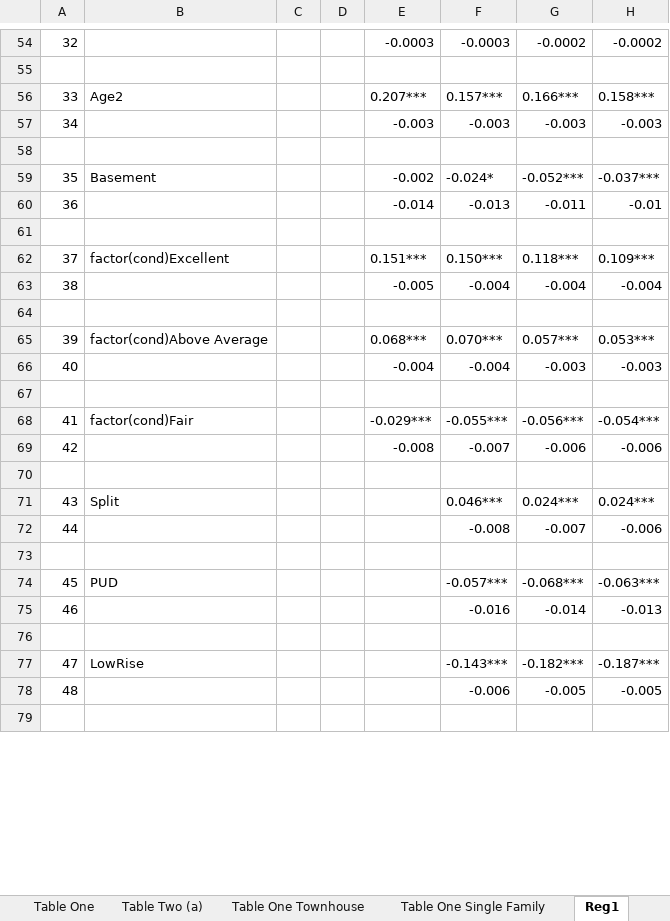
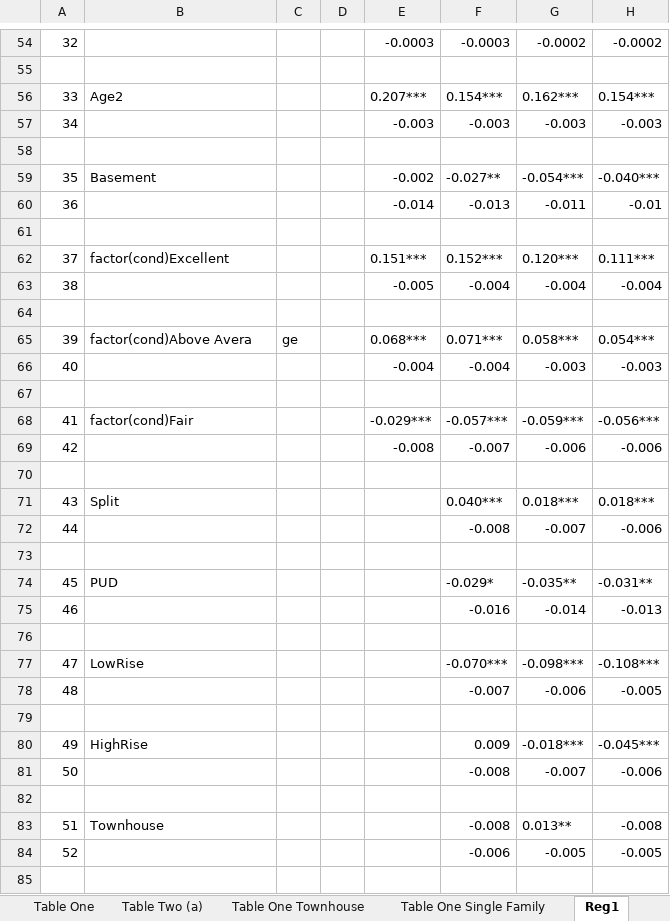
Before and after one commit to jrgroves/PY_Housing_Covid, an Excel workbook: Analysis/Paper/Tables.xlsm, sheet Reg1, drawn as a sheet; only a part is shown, gaps mark what is left out; values as stored, in another font and other column widths than the file's, no borders; addresses are those after the commit; the diff covers the shown part only; the diff names each change by its address in the sheet, - before the commit and + after, or states it on an @@ line.

```diff
--- a/Analysis/Paper/Tables.xlsm (sheet Reg1)
+++ b/Analysis/Paper/Tables.xlsm (sheet Reg1)
-F56: 0.157***
+F56: 0.154***
-G56: 0.166***
+G56: 0.162***
-H56: 0.158***
+H56: 0.154***
-F59: -0.024*
+F59: -0.027**
-G59: -0.052***
+G59: -0.054***
-H59: -0.037***
+H59: -0.040***
-F62: 0.150***
+F62: 0.152***
-G62: 0.118***
+G62: 0.120***
-H62: 0.109***
+H62: 0.111***
-B65: factor(cond)Above Average
+B65: factor(cond)Above Avera
-C65: (empty)
+C65: ge
-F65: 0.070***
+F65: 0.071***
-G65: 0.057***
+G65: 0.058***
-H65: 0.053***
+H65: 0.054***
-F68: -0.055***
+F68: -0.057***
-G68: -0.056***
+G68: -0.059***
-H68: -0.054***
+H68: -0.056***
-F71: 0.046***
+F71: 0.040***
-G71: 0.024***
+G71: 0.018***
-H71: 0.024***
+H71: 0.018***
-F74: -0.057***
+F74: -0.029*
-G74: -0.068***
+G74: -0.035**
-H74: -0.063***
+H74: -0.031**
-F77: -0.143***
+F77: -0.070***
-G77: -0.182***
+G77: -0.098***
-H77: -0.187***
+H77: -0.108***
+row 78: 48 |  |  |  |  | -0.007 | -0.006 | -0.005
+row 79: (empty)
+row 80: 49 | HighRise |  |  |  | 0.009 | -0.018*** | -0.045***
+row 81: 50 |  |  |  |  | -0.008 | -0.007 | -0.006
+row 82: (empty)
+row 83: 51 | Townhouse |  |  |  | -0.008 | 0.013** | -0.008
@@ column A renumbered from row 84 down @@
```
Also changed, not shown: 14 added rows, 17 removed rows, 2 moved rows and 115 edited cells elsewhere in this sheet, sheet Table 3, sheet Reg1_Robust, other sheet tabs, formulas that keep their value, hidden cells, Analysis/Output/Reg1_Robct.xlsx, Analysis/Output/Reg2ct_Rob.xlsx, 13 other files.
